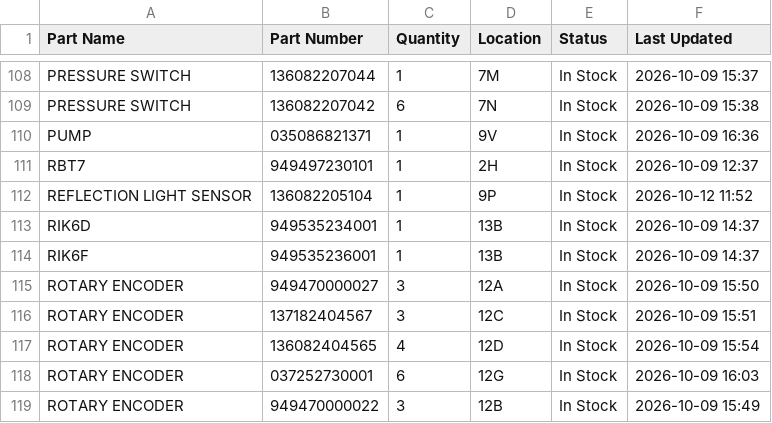
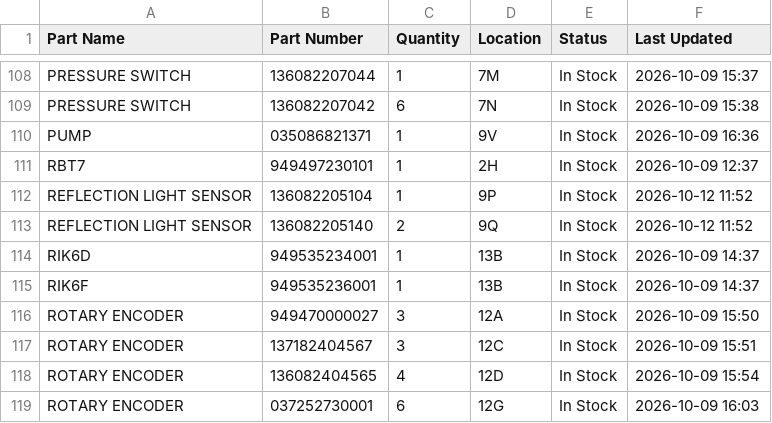
Before and after one commit to salmanaziz859-star/tms-stock, a CSV file: data.csv, drawn as a sheet; only a part is shown, gaps mark what is left out; the shorter side is filled out with more unchanged rows; the diff names each change by its address in the sheet, - before the commit and + after, or states it on an @@ line.

Commit message:
Stock update 2026-10-12 11:52

```diff
--- a/data.csv
+++ b/data.csv
+row 113: REFLECTION LIGHT SENSOR | 136082205140 | 2 | 9Q | In Stock | 2026-10-12 11:52
```
Also changed, not shown: 1 other file.
